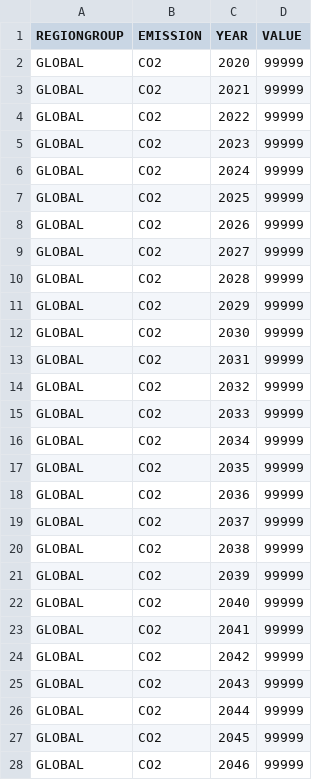
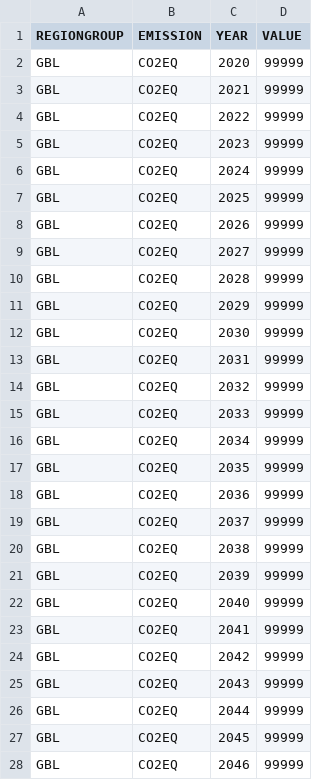
Before and after one commit to transition-zero/tz-osemosys, a CSV file: examples/otoole_compat/input_csv/otoole-full-electricity-complete/AnnualEmissionLimitRegionGroup.csv, drawn as a sheet; only a part is shown; the diff covers the shown part only.

Commit message:
Fixed one of compat errors in impact.py

```diff
--- a/examples/otoole_compat/input_csv/otoole-full-electricity-complete/AnnualEmissionLimitRegionGroup.csv
+++ b/examples/otoole_compat/input_csv/otoole-full-electricity-complete/AnnualEmissionLimitRegionGroup.csv
@@ -1,28 +1,28 @@
 REGIONGROUP,EMISSION,YEAR,VALUE
-GLOBAL,CO2,2020,99999
-GLOBAL,CO2,2021,99999
-GLOBAL,CO2,2022,99999
-GLOBAL,CO2,2023,99999
-GLOBAL,CO2,2024,99999
-GLOBAL,CO2,2025,99999
-GLOBAL,CO2,2026,99999
-GLOBAL,CO2,2027,99999
-GLOBAL,CO2,2028,99999
-GLOBAL,CO2,2029,99999
-GLOBAL,CO2,2030,99999
-GLOBAL,CO2,2031,99999
-GLOBAL,CO2,2032,99999
-GLOBAL,CO2,2033,99999
-GLOBAL,CO2,2034,99999
-GLOBAL,CO2,2035,99999
-GLOBAL,CO2,2036,99999
-GLOBAL,CO2,2037,99999
-GLOBAL,CO2,2038,99999
-GLOBAL,CO2,2039,99999
-GLOBAL,CO2,2040,99999
-GLOBAL,CO2,2041,99999
-GLOBAL,CO2,2042,99999
-GLOBAL,CO2,2043,99999
-GLOBAL,CO2,2044,99999
-GLOBAL,CO2,2045,99999
-GLOBAL,CO2,2046,99999
+GBL,CO2EQ,2020,99999
+GBL,CO2EQ,2021,99999
+GBL,CO2EQ,2022,99999
+GBL,CO2EQ,2023,99999
+GBL,CO2EQ,2024,99999
+GBL,CO2EQ,2025,99999
+GBL,CO2EQ,2026,99999
+GBL,CO2EQ,2027,99999
+GBL,CO2EQ,2028,99999
+GBL,CO2EQ,2029,99999
+GBL,CO2EQ,2030,99999
+GBL,CO2EQ,2031,99999
+GBL,CO2EQ,2032,99999
+GBL,CO2EQ,2033,99999
+GBL,CO2EQ,2034,99999
+GBL,CO2EQ,2035,99999
+GBL,CO2EQ,2036,99999
+GBL,CO2EQ,2037,99999
+GBL,CO2EQ,2038,99999
+GBL,CO2EQ,2039,99999
+GBL,CO2EQ,2040,99999
+GBL,CO2EQ,2041,99999
+GBL,CO2EQ,2042,99999
+GBL,CO2EQ,2043,99999
+GBL,CO2EQ,2044,99999
+GBL,CO2EQ,2045,99999
+GBL,CO2EQ,2046,99999
```
Also changed, not shown: 48 edited cells elsewhere in this file, examples/otoole_compat/input_csv/otoole-full-electricity-complete/AnnualExogenousEmissionRegionGroup.csv, 4 other files.
